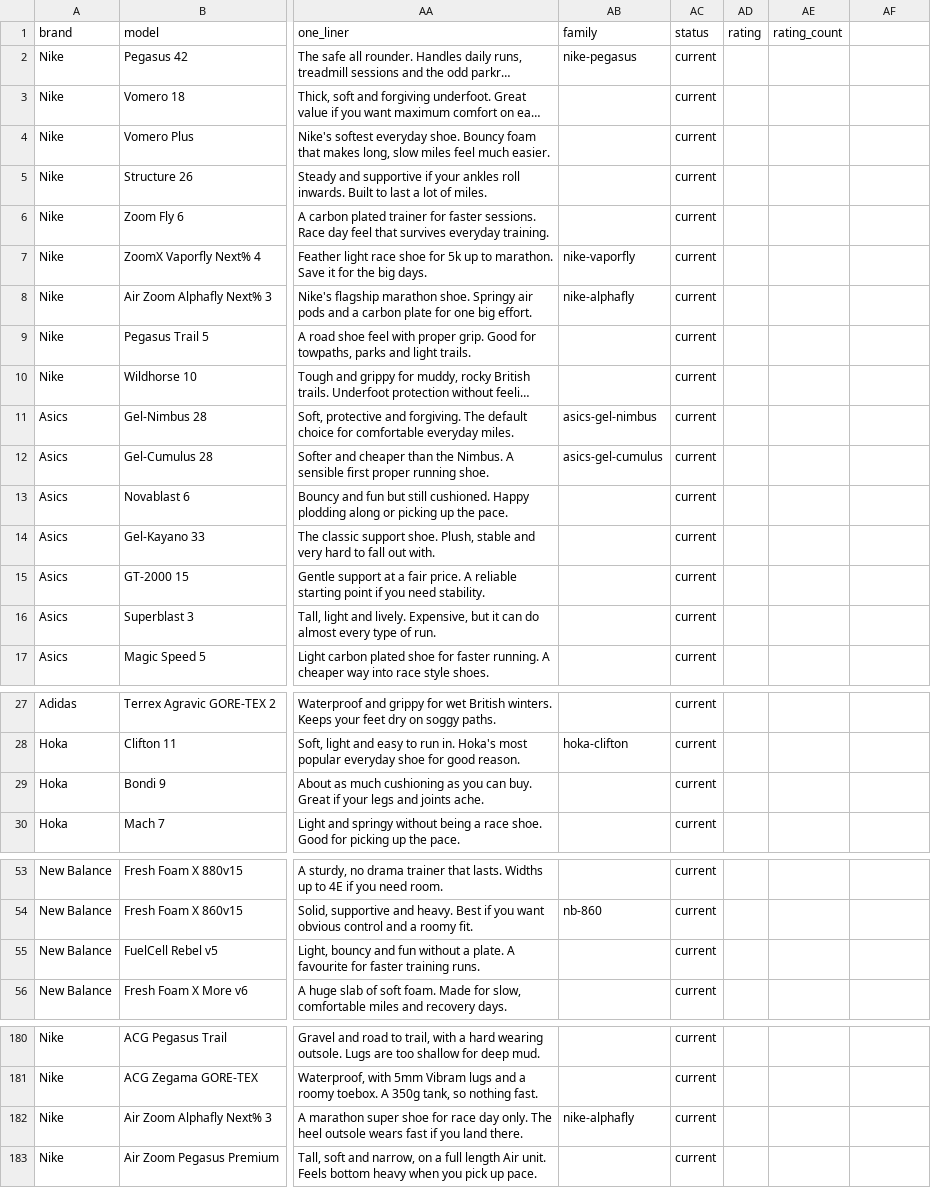
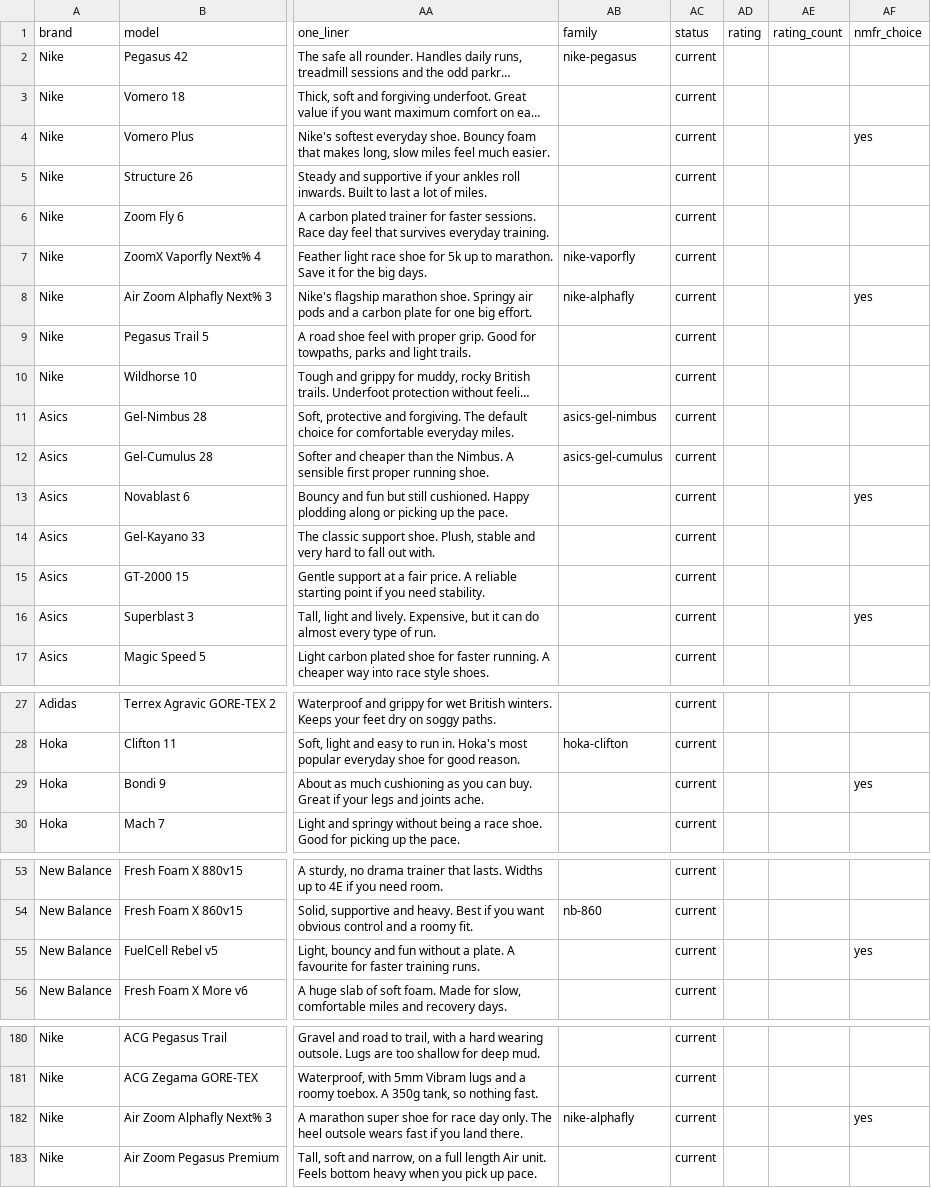
Before and after one commit to ecrawford-c28/shoe-finder, a CSV file: nmfr/running-shoes-database.csv, drawn as a sheet; only a part is shown, gaps mark what is left out; long unchanged cells end in …; the diff names each change by its address in the sheet, - before the commit and + after, or states it on an @@ line.

```diff
--- a/nmfr/running-shoes-database.csv
+++ b/nmfr/running-shoes-database.csv
-AF1: (empty)
+AF1: nmfr_choice
-AF4 (nmfr_choice): (empty)
+AF4 (nmfr_choice): yes
-AF8 (nmfr_choice): (empty)
+AF8 (nmfr_choice): yes
-AF13 (nmfr_choice): (empty)
+AF13 (nmfr_choice): yes
-AF16 (nmfr_choice): (empty)
+AF16 (nmfr_choice): yes
-AF29 (nmfr_choice): (empty)
+AF29 (nmfr_choice): yes
-AF55 (nmfr_choice): (empty)
+AF55 (nmfr_choice): yes
-AF182 (nmfr_choice): (empty)
+AF182 (nmfr_choice): yes
```
Also changed, not shown: 3 other files.
